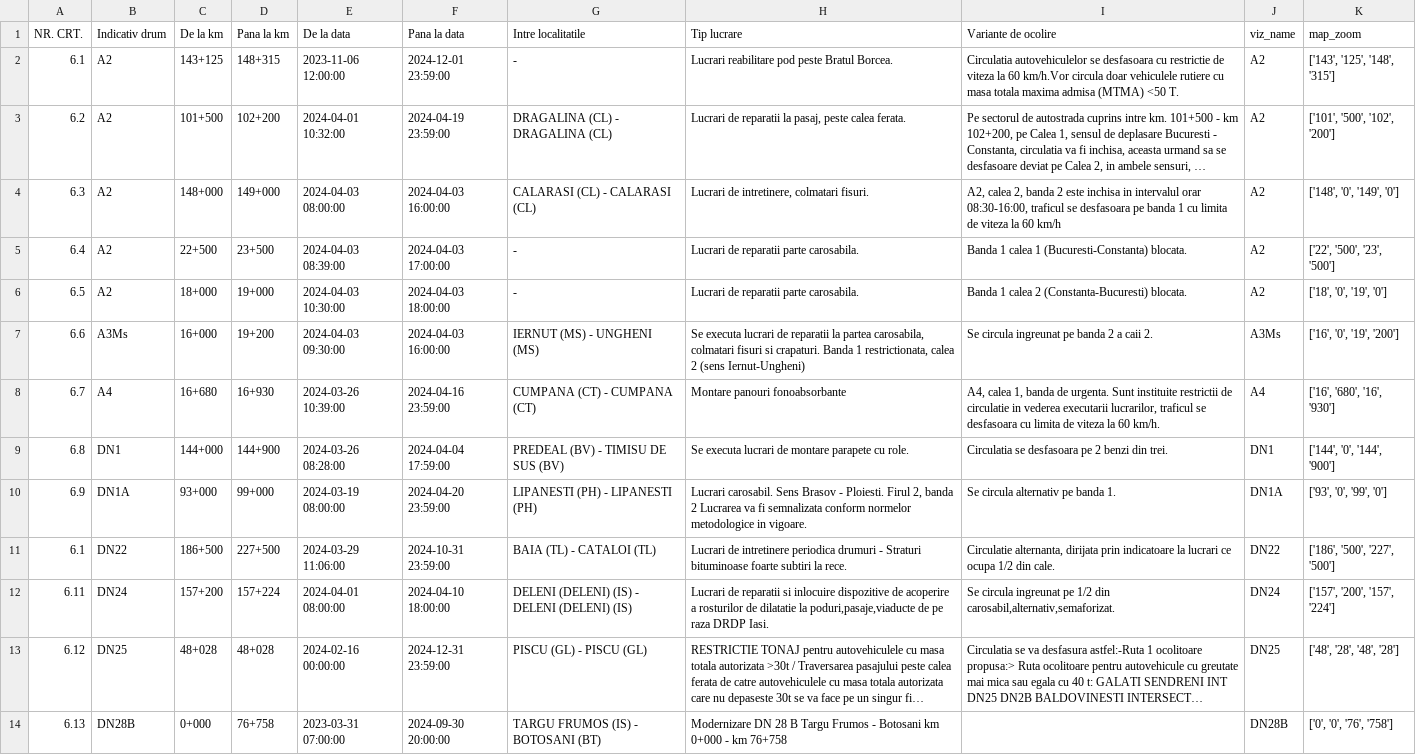
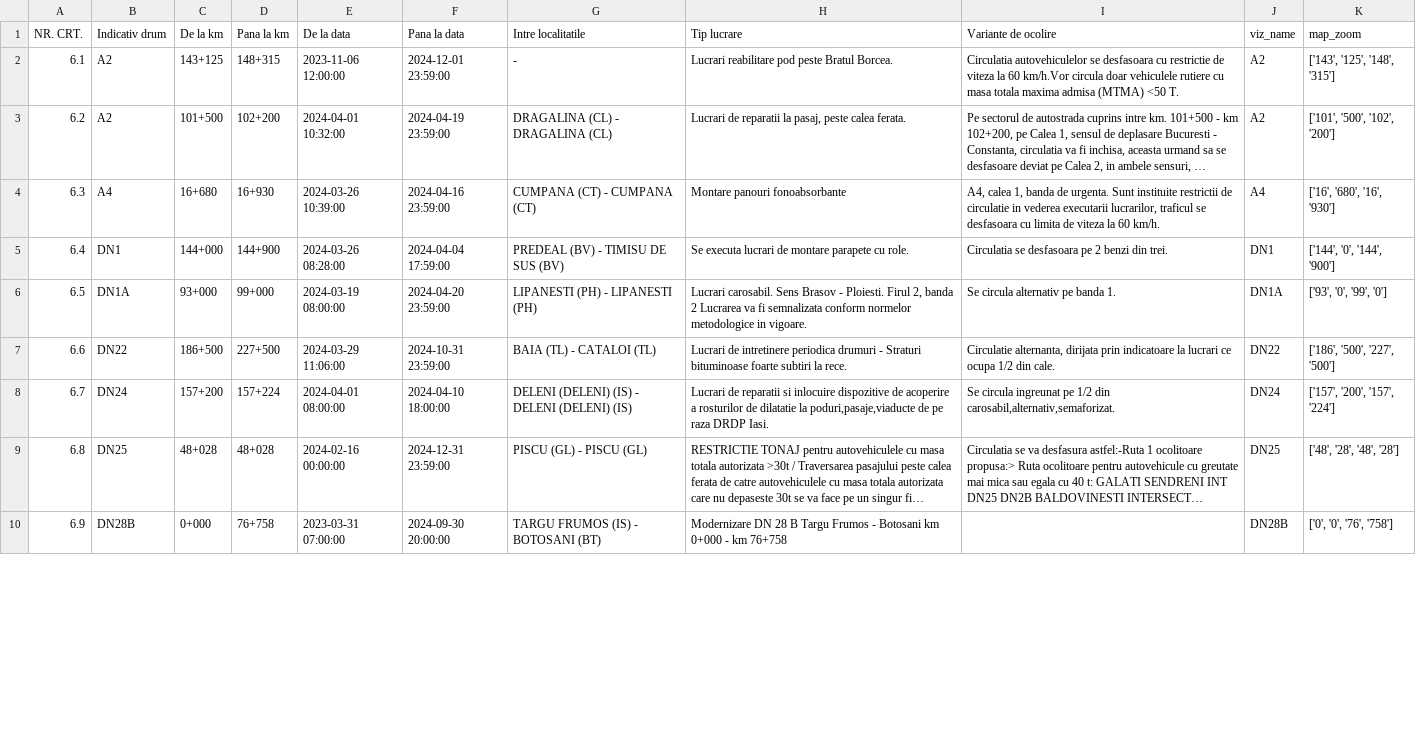
Before and after one commit to gov2-ro/prometeu, a CSV file: data/andnet/csv/lucrari.csv, drawn as a sheet; only a part is shown; long unchanged cells end in …; removed rows and columns are numbered as before the commit, all else as after; the diff covers the shown part only; the diff names each change by its address in the sheet, - before the commit and + after, or states it on an @@ line.

```diff
--- a/data/andnet/csv/lucrari.csv
+++ b/data/andnet/csv/lucrari.csv
-row 4: 6.3 | A2 | 148+000 | 149+000 | 2024-04-03 08:00:00 | 2024-04-03 16:00:00 | CALARASI (CL) - CALARASI (CL) | Lucrari de intretinere, colmatari fisuri. | A2, calea 2, banda 2 este inchisa in intervalul orar 08:30-16:00, traficul se desfasoara pe banda 1 cu limita de viteza la 60 km/h | A2 | ['148', '0', '149', '0']
-row 5: 6.4 | A2 | 22+500 | 23+500 | 2024-04-03 08:39:00 | 2024-04-03 17:00:00 | - | Lucrari de reparatii parte carosabila. | Banda 1 calea 1 (Bucuresti-Constanta) blocata. | A2 | ['22', '500', '23', '500']
-row 6: 6.5 | A2 | 18+000 | 19+000 | 2024-04-03 10:30:00 | 2024-04-03 18:00:00 | - | Lucrari de reparatii parte carosabila. | Banda 1 calea 2 (Constanta-Bucuresti) blocata. | A2 | ['18', '0', '19', '0']
-row 7: 6.6 | A3Ms | 16+000 | 19+200 | 2024-04-03 09:30:00 | 2024-04-03 16:00:00 | IERNUT (MS) - UNGHENI (MS) | Se executa lucrari de reparatii la partea carosabila, colmatari fisuri si crapaturi. Banda 1 restrictionata, calea 2 (sens Iernut-Ungheni) | Se circula ingreunat pe banda 2 a caii 2. | A3Ms | ['16', '0', '19', '200']
-A4 (NR. CRT.): 6.7
+A4 (NR. CRT.): 6.3
-A5 (NR. CRT.): 6.8
+A5 (NR. CRT.): 6.4
-A6 (NR. CRT.): 6.9
+A6 (NR. CRT.): 6.5
-A7 (NR. CRT.): 6.1
+A7 (NR. CRT.): 6.6
-A8 (NR. CRT.): 6.11
+A8 (NR. CRT.): 6.7
-A9 (NR. CRT.): 6.12
+A9 (NR. CRT.): 6.8
-A10 (NR. CRT.): 6.13
+A10 (NR. CRT.): 6.9
```
Also changed, not shown: 2 removed rows and 9 edited cells elsewhere in this file, data/andnet/csv/starea generala.csv, data/cmteb/status-sistem-termoficare-bucuresti.csv, 24 other files.
